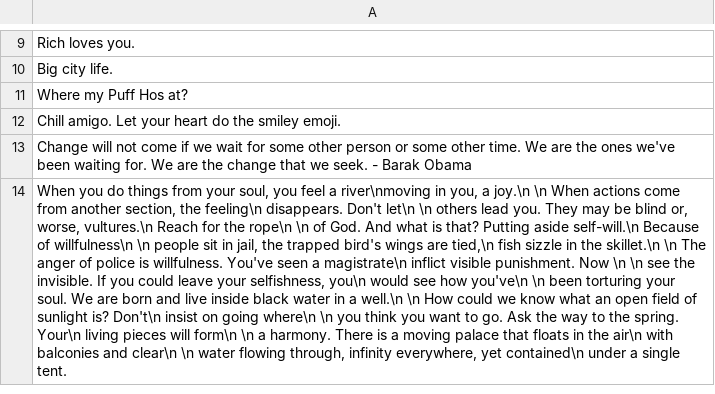
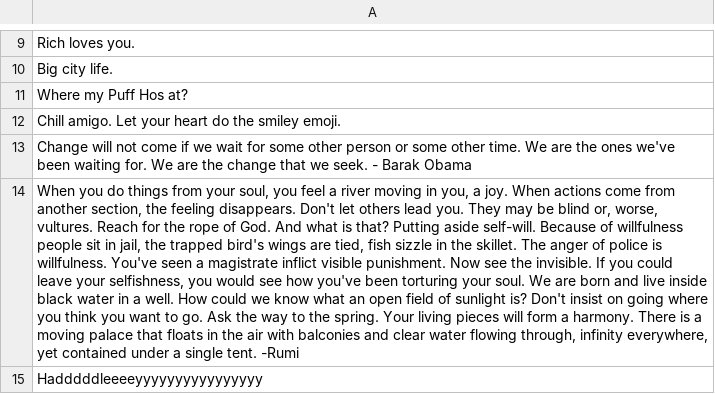
Before and after one commit to richpauloo/junkyard, a CSV file: mdawg/fun.csv, drawn as a sheet; only a part is shown, gaps mark what is left out; the diff covers the shown part only; the diff names each change by its address in the sheet, - before the commit and + after, or states it on an @@ line.

Commit message:
Update fun.csv

```diff
--- a/mdawg/fun.csv
+++ b/mdawg/fun.csv
-A14: …feel a river\nmoving in you, a joy.\n \n When actions come from another section, the feeling\n disappears. Don't let\n \n others lead you. They may be blind or, worse, vultures.\n Reach for the rope\n \n of God. And what is that? Putting aside self-will.\n Because of willfulness\n \n people sit in jail, the trapped bird's wings are tied,\n fish sizzle in the skillet.\n \n The anger of police is willfulness. You've seen a magistrate\n inflict visible punishment. Now \n \n see the invisible. If you could leave your selfishness, you\n would see how you've\n \n been torturing your soul. We are born and live inside black water in a well.\n \n How could we know what an open field of sunlight is? Don't\n insist on going where\n \n you think you want to go. Ask the way to the spring. Your\n living pieces will form\n \n a harmony. There is a moving palace that floats in the air\n with balconies and clear\n \n water flowing through, infinity everywhere, yet contained\n under a single tent.
+A14: …feel a river moving in you, a joy. When actions come from another section, the feeling disappears. Don't let others lead you. They may be blind or, worse, vultures. Reach for the rope of God. And what is that? Putting aside self-will. Because of willfulness people sit in jail, the trapped bird's wings are tied, fish sizzle in the skillet. The anger of police is willfulness. You've seen a magistrate inflict visible punishment. Now see the invisible. If you could leave your selfishness, you would see how you've been torturing your soul. We are born and live inside black water in a well. How could we know what an open field of sunlight is? Don't insist on going where you think you want to go. Ask the way to the spring. Your living pieces will form a harmony. There is a moving palace that floats in the air with balconies and clear water flowing through, infinity everywhere, yet contained under a single tent. -Rumi
+row 15: Hadddddleeeeyyyyyyyyyyyyyyyy
```
Also changed, not shown: 6 added rows elsewhere in this file.
